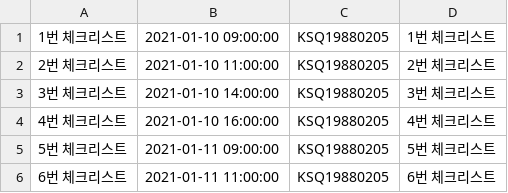
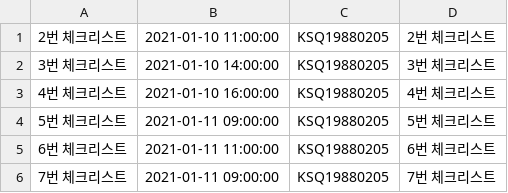
Before and after one commit to Youn-sik/Asanserver, a CSV file: backend/upload/csv/base_g_checklist_list/g_checklist_list.csv (was backend/upload/csv/g_checklist_list.csv), drawn as a sheet; only a part is shown; the shorter side is filled out with more unchanged rows.

Commit message:
CSV file -> MYSQL import 작업 백업-g_checklist, g_checklist_list 만 작업 완료. MQTT 요청사항 수정

```diff
--- a/backend/upload/csv/g_checklist_list.csv
+++ b/backend/upload/csv/base_g_checklist_list/g_checklist_list.csv
@@ -1,2 +1 @@
-1번 체크리스트,2021-01-10 09:00:00,KSQ19880205,1번 체크리스트
 2번 체크리스트,2021-01-10 11:00:00,KSQ19880205,2번 체크리스트
```
Also changed, not shown: 9 other files.
